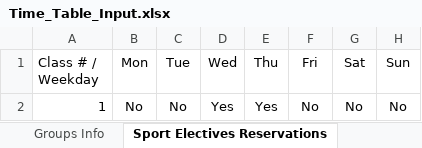
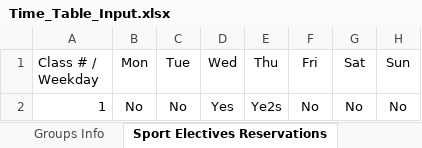
Before and after one commit to EgorLeb/iu_timetable_scheduler_, an Excel workbook: input_data/Time_Table_Input.xlsx, sheet Sport Electives Reservations, drawn as a sheet; values as stored, in another font and other column widths than the file's, no borders; the diff names each change by its address in the sheet, - before the commit and + after, or states it on an @@ line.

Commit message:
Validation when user enters not 'Yes' or not 'No' when entering sport electives reservation

```diff
--- a/input_data/Time_Table_Input.xlsx (sheet Sport Electives Reservations)
+++ b/input_data/Time_Table_Input.xlsx (sheet Sport Electives Reservations)
-E2 (Thu): Yes
+E2 (Thu): Ye2s
```
Also changed, not shown: 2 other files.
